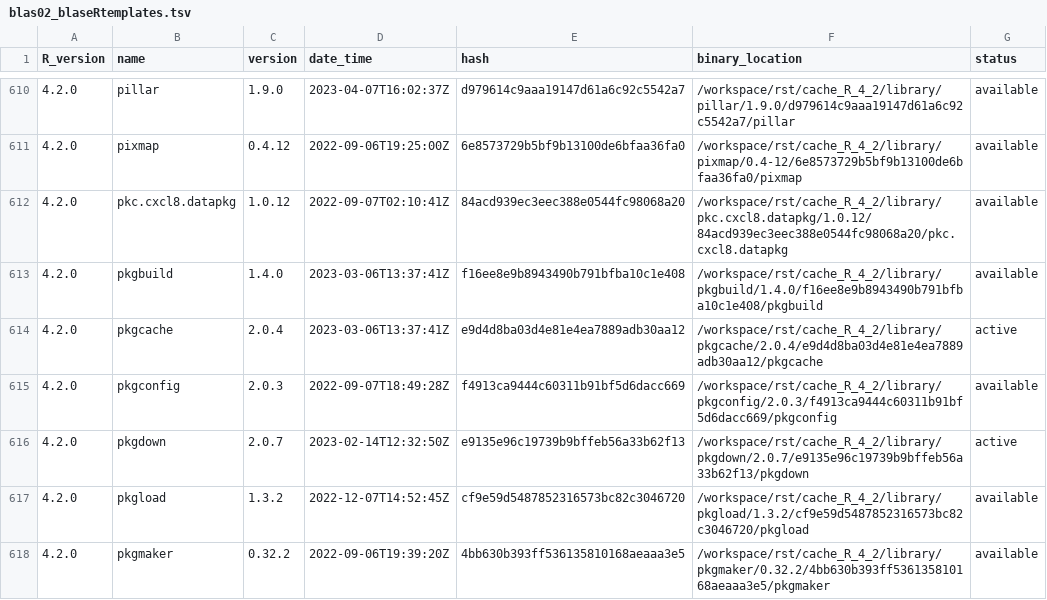
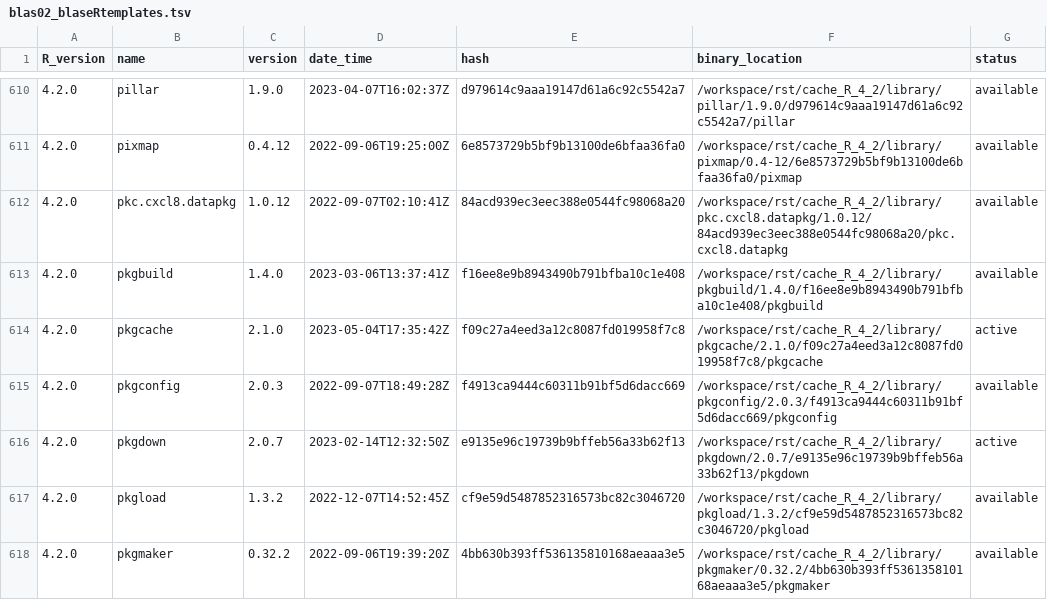
Before and after one commit to blaserlab/blaseRtemplates, a TSV file: library_catalogs/blas02_blaseRtemplates.tsv, drawn as a sheet; only a part is shown, gaps mark what is left out; the diff covers the shown part only.

```diff
--- a/library_catalogs/blas02_blaseRtemplates.tsv
+++ b/library_catalogs/blas02_blaseRtemplates.tsv
@@ -613,3 +613,3 @@ R_version	name	version	date_time	hash	binary_location	status
 4.2.0	pkgbuild	1.4.0	2023-03-06T13:37:41Z	f16ee8e9b8943490b791bfba10c1e408	/workspace/rst/cache_R_4_2/library/pkgbuild/1.4.0/f16ee8e9b8943490b791bfba10c1e408/pkgbuild	available
-4.2.0	pkgcache	2.0.4	2023-03-06T13:37:41Z	e9d4d8ba03d4e81e4ea7889adb30aa12	/workspace/rst/cache_R_4_2/library/pkgcache/2.0.4/e9d4d8ba03d4e81e4ea7889adb30aa12/pkgcache	active
+4.2.0	pkgcache	2.1.0	2023-05-04T17:35:42Z	f09c27a4eed3a12c8087fd019958f7c8	/workspace/rst/cache_R_4_2/library/pkgcache/2.1.0/f09c27a4eed3a12c8087fd019958f7c8/pkgcache	active
 4.2.0	pkgconfig	2.0.3	2022-09-07T18:49:28Z	f4913ca9444c60311b91bf5d6dacc669	/workspace/rst/cache_R_4_2/library/pkgconfig/2.0.3/f4913ca9444c60311b91bf5d6dacc669/pkgconfig	available
```
Also changed, not shown: 68 edited cells elsewhere in this file, 54 other files.
